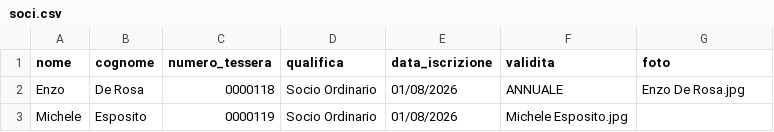
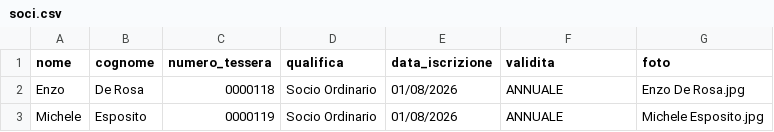
Before and after one commit to giannicaggiano-dotcom/clubromazzurra-studio-card, a CSV file: soci.csv, drawn as a sheet.

Commit message:
Update soci.csv

```diff
--- a/soci.csv
+++ b/soci.csv
@@ -2,2 +2,2 @@ nome,cognome,numero_tessera,qualifica,data_iscrizione,validita,foto
 Enzo,De Rosa,0000118,Socio Ordinario,01/08/2026,ANNUALE,Enzo De Rosa.jpg
-Michele,Esposito,0000119,Socio Ordinario,01/08/2026,Michele Esposito.jpg
+Michele,Esposito,0000119,Socio Ordinario,01/08/2026,ANNUALE,Michele Esposito.jpg
```
